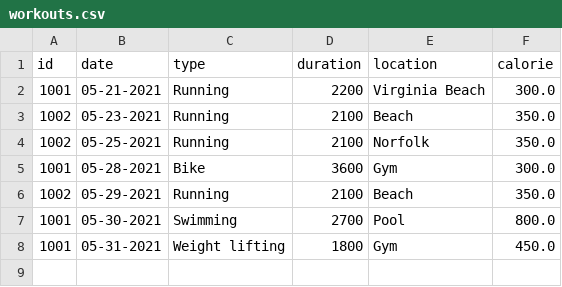
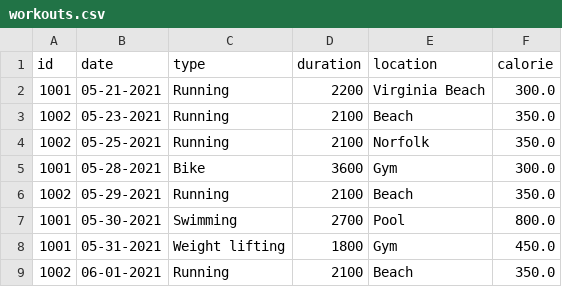
Before and after one commit to avivfaraj/cs570-health-tracker, a CSV file: Files/workouts.csv, drawn as a sheet; the diff names each change by its address in the sheet, - before the commit and + after, or states it on an @@ line.

```diff
--- a/Files/workouts.csv
+++ b/Files/workouts.csv
+row 9: 1002 | 06-01-2021 | Running | 2100 | Beach | 350.0
```
Also changed, not shown: Files/dailyConsumption.csv, 2 other files.
